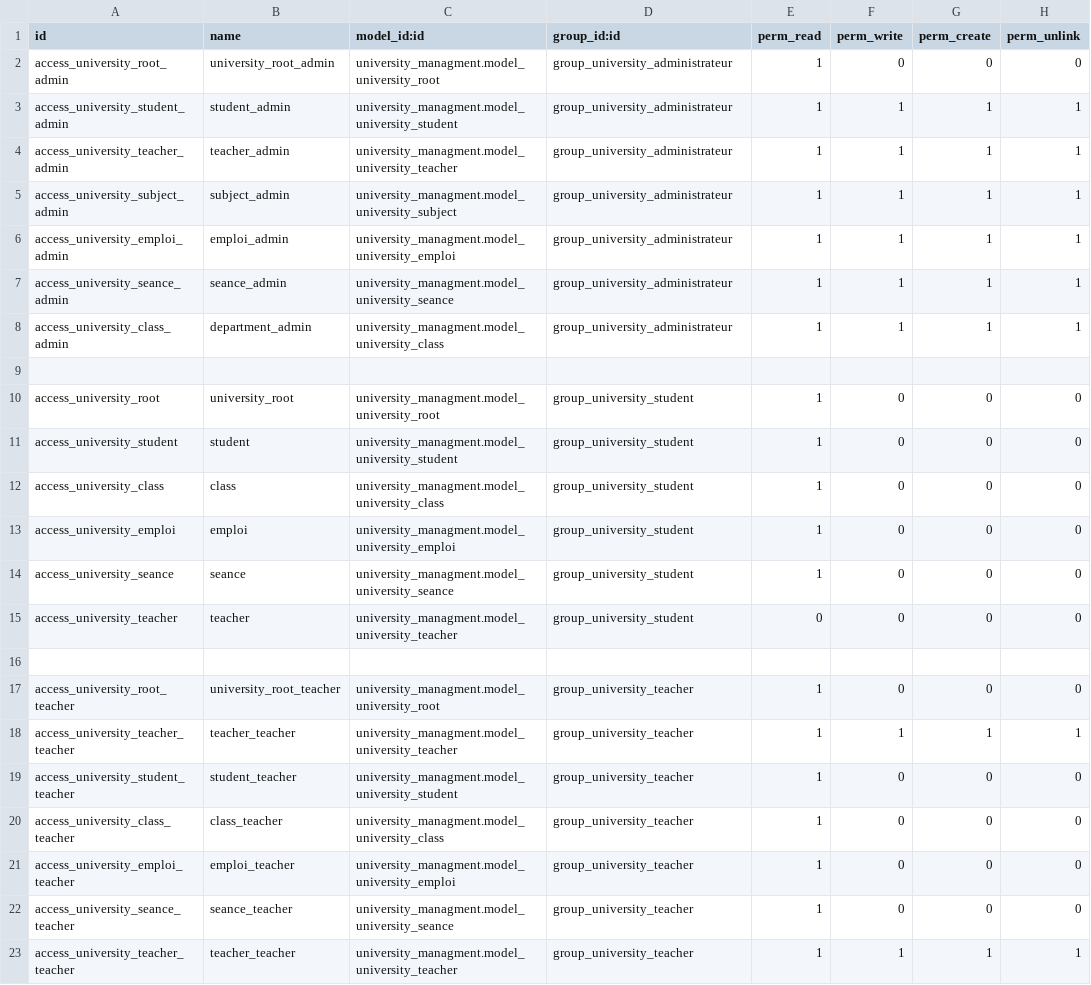
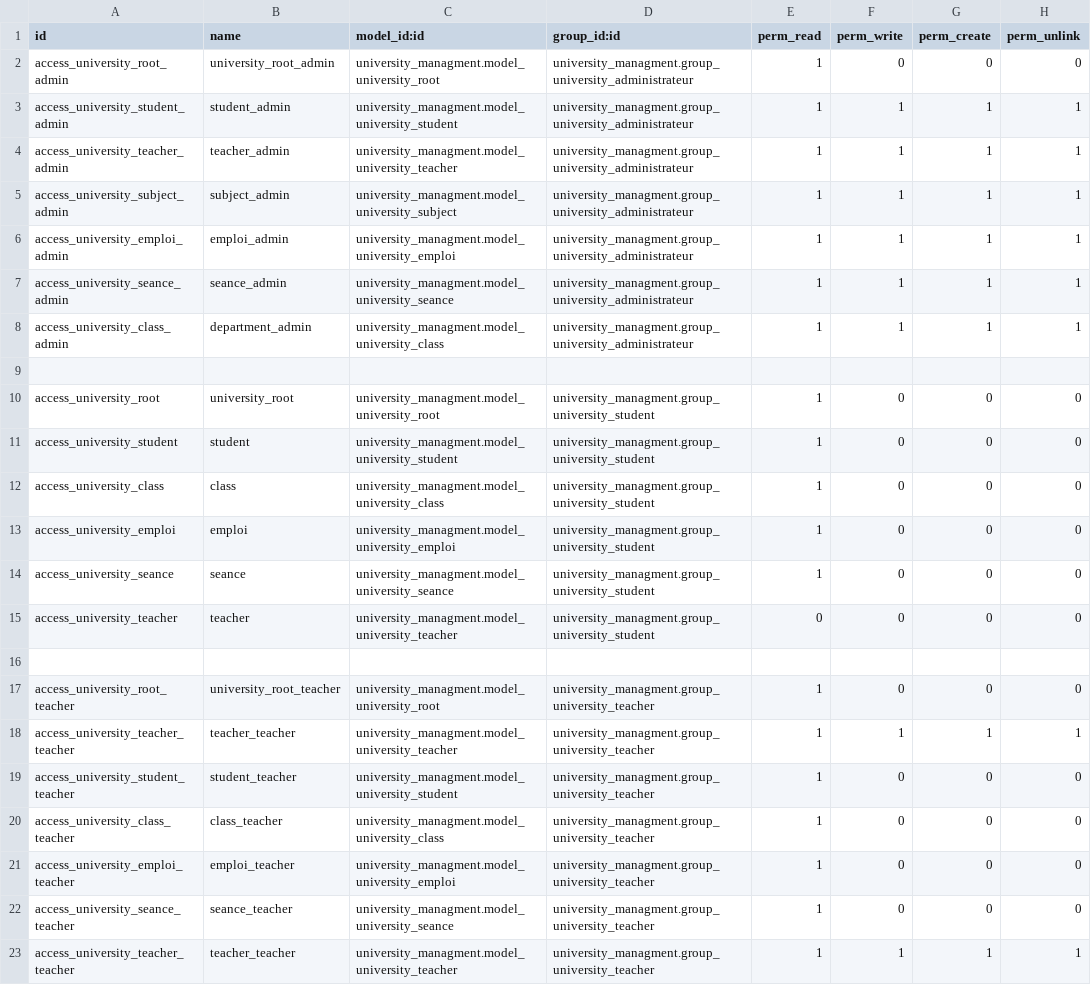
Before and after one commit to aziz123147/univ, a CSV file: security/ir.model.access.csv, drawn as a sheet.

Commit message:
sprint 2

```diff
--- a/security/ir.model.access.csv
+++ b/security/ir.model.access.csv
@@ -1,23 +1,23 @@
 id,name,model_id:id,group_id:id,perm_read,perm_write,perm_create,perm_unlink
-access_university_root_admin,university_root_admin,university_managment.model_university_root,group_university_administrateur,1,0,0,0
-access_university_student_admin,student_admin,university_managment.model_university_student,group_university_administrateur,1,1,1,1
-access_university_teacher_admin,teacher_admin,university_managment.model_university_teacher,group_university_administrateur,1,1,1,1
-access_university_subject_admin,subject_admin,university_managment.model_university_subject,group_university_administrateur,1,1,1,1
-access_university_emploi_admin,emploi_admin,university_managment.model_university_emploi,group_university_administrateur,1,1,1,1
-access_university_seance_admin,seance_admin,university_managment.model_university_seance,group_university_administrateur,1,1,1,1
-access_university_class_admin,department_admin,university_managment.model_university_class,group_university_administrateur,1,1,1,1
+access_university_root_admin,university_root_admin,university_managment.model_university_root,university_managment.group_university_administrateur,1,0,0,0
+access_university_student_admin,student_admin,university_managment.model_university_student,university_managment.group_university_administrateur,1,1,1,1
+access_university_teacher_admin,teacher_admin,university_managment.model_university_teacher,university_managment.group_university_administrateur,1,1,1,1
+access_university_subject_admin,subject_admin,university_managment.model_university_subject,university_managment.group_university_administrateur,1,1,1,1
+access_university_emploi_admin,emploi_admin,university_managment.model_university_emploi,university_managment.group_university_administrateur,1,1,1,1
+access_university_seance_admin,seance_admin,university_managment.model_university_seance,university_managment.group_university_administrateur,1,1,1,1
+access_university_class_admin,department_admin,university_managment.model_university_class,university_managment.group_university_administrateur,1,1,1,1
 
-access_university_root,university_root,university_managment.model_university_root,group_university_student,1,0,0,0
-access_university_student,student,university_managment.model_university_student,group_university_student,1,0,0,0
-access_university_class,class,university_managment.model_university_class,group_university_student,1,0,0,0
-access_university_emploi,emploi,university_managment.model_university_emploi,group_university_student,1,0,0,0
-access_university_seance,seance,university_managment.model_university_seance,group_university_student,1,0,0,0
-access_university_teacher,teacher,university_managment.model_university_teacher,group_university_student,0,0,0,0
+access_university_root,university_root,university_managment.model_university_root,university_managment.group_university_student,1,0,0,0
+access_university_student,student,university_managment.model_university_student,university_managment.group_university_student,1,0,0,0
+access_university_class,class,university_managment.model_university_class,university_managment.group_university_student,1,0,0,0
+access_university_emploi,emploi,university_managment.model_university_emploi,university_managment.group_university_student,1,0,0,0
+access_university_seance,seance,university_managment.model_university_seance,university_managment.group_university_student,1,0,0,0
+access_university_teacher,teacher,university_managment.model_university_teacher,university_managment.group_university_student,0,0,0,0
 
-access_university_root_teacher,university_root_teacher,university_managment.model_university_root,group_university_teacher,1,0,0,0
-access_university_teacher_teacher,teacher_teacher,university_managment.model_university_teacher,group_university_teacher,1,1,1,1
-access_university_student_teacher,student_teacher,university_managment.model_university_student,group_university_teacher,1,0,0,0
-access_university_class_teacher,class_teacher,university_managment.model_university_class,group_university_teacher,1,0,0,0
-access_university_emploi_teacher,emploi_teacher,university_managment.model_university_emploi,group_university_teacher,1,0,0,0
-access_university_seance_teacher,seance_teacher,university_managment.model_university_seance,group_university_teacher,1,0,0,0
-access_university_teacher_teacher,teacher_teacher,university_managment.model_university_teacher,group_university_teacher,1,1,1,1
+access_university_root_teacher,university_root_teacher,university_managment.model_university_root,university_managment.group_university_teacher,1,0,0,0
+access_university_teacher_teacher,teacher_teacher,university_managment.model_university_teacher,university_managment.group_university_teacher,1,1,1,1
+access_university_student_teacher,student_teacher,university_managment.model_university_student,university_managment.group_university_teacher,1,0,0,0
+access_university_class_teacher,class_teacher,university_managment.model_university_class,university_managment.group_university_teacher,1,0,0,0
+access_university_emploi_teacher,emploi_teacher,university_managment.model_university_emploi,university_managment.group_university_teacher,1,0,0,0
+access_university_seance_teacher,seance_teacher,university_managment.model_university_seance,university_managment.group_university_teacher,1,0,0,0
+access_university_teacher_teacher,teacher_teacher,university_managment.model_university_teacher,university_managment.group_university_teacher,1,1,1,1
```
